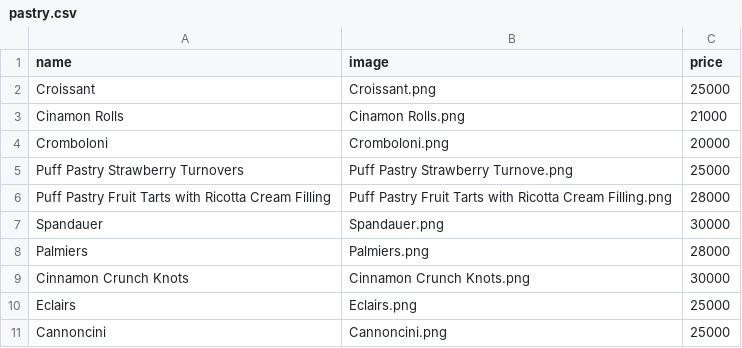
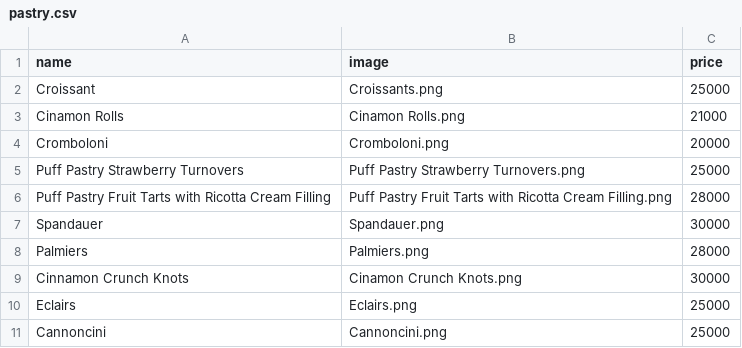
Before and after one commit to nisrinaisytr/23-Project-Team-CakeShop-PrakProkom, a CSV file: database/pastry.csv, drawn as a sheet.

```diff
--- a/database/pastry.csv
+++ b/database/pastry.csv
@@ -1,6 +1,6 @@
 name,image,price
-Croissant,Croissant.png,25000
+Croissant,Croissants.png,25000
 Cinamon Rolls,Cinamon Rolls.png,21000
 Cromboloni,Cromboloni.png,20000
-Puff Pastry Strawberry Turnovers,Puff Pastry Strawberry Turnove.png,25000
+Puff Pastry Strawberry Turnovers,Puff Pastry Strawberry Turnovers.png,25000
 Puff Pastry Fruit Tarts with Ricotta Cream Filling,Puff Pastry Fruit Tarts with Ricotta Cream Filling.png,28000
@@ -8,3 +8,3 @@ Spandauer,Spandauer.png,30000
 Palmiers,Palmiers.png,28000
-Cinnamon Crunch Knots,Cinnamon Crunch Knots.png,30000
+Cinnamon Crunch Knots,Cinamon Crunch Knots.png,30000
 Eclairs,Eclairs.png,25000
```
Also changed, not shown: database/breads.csv, database/cakes.csv, 12 other files.
